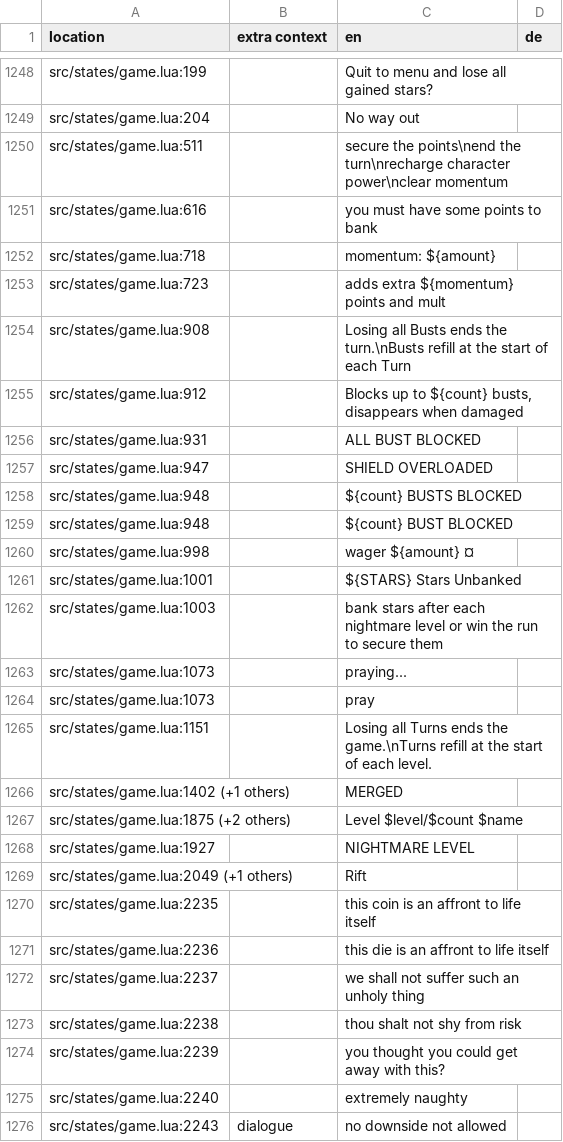
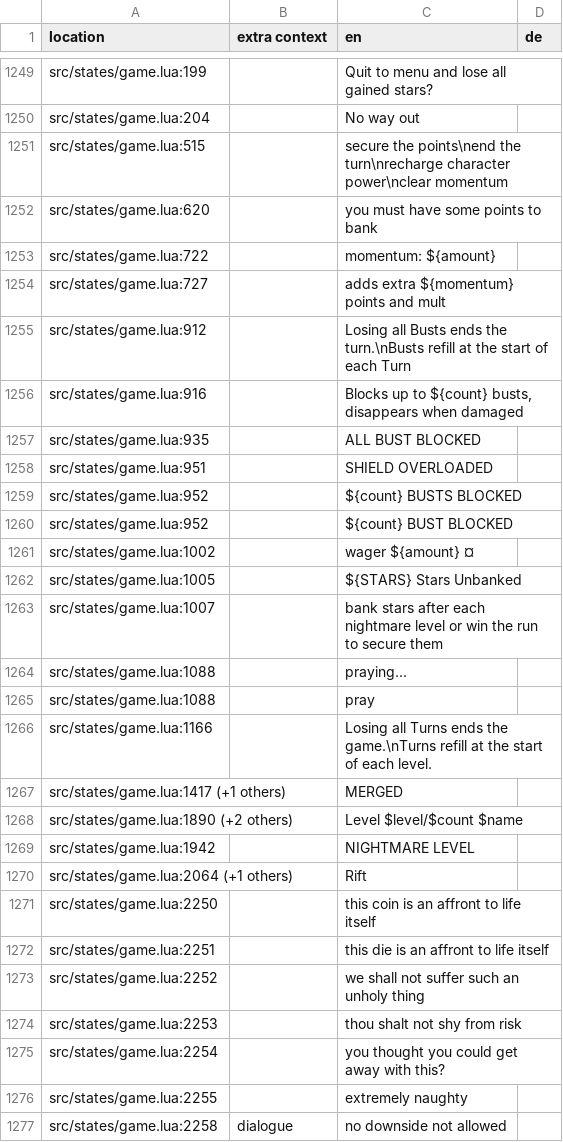
Before and after one commit to 1bardesign/dhne-translation, a TSV file: de.tsv, drawn as a sheet; only a part is shown, gaps mark what is left out; the diff covers the shown part only.

```diff
--- a/de.tsv
+++ b/de.tsv
@@ -1249,28 +1250,28 @@ src/states/game.lua:199		Quit to menu and lose all gained stars?
 src/states/game.lua:204		No way out	
-src/states/game.lua:511		secure the points\nend the turn\nrecharge character power\nclear momentum	
-src/states/game.lua:616		you must have some points to bank	
-src/states/game.lua:718		momentum: ${amount}	
-src/states/game.lua:723		adds extra ${momentum} points and mult	
-src/states/game.lua:908		Losing all Busts ends the turn.\nBusts refill at the start of each Turn	
-src/states/game.lua:912		Blocks up to ${count} busts, disappears when damaged	
-src/states/game.lua:931		ALL BUST BLOCKED	
-src/states/game.lua:947		SHIELD OVERLOADED	
-src/states/game.lua:948		${count} BUSTS BLOCKED	
-src/states/game.lua:948		${count} BUST BLOCKED	
-src/states/game.lua:998		wager ${amount} ¤	
-src/states/game.lua:1001		${STARS} Stars Unbanked	
-src/states/game.lua:1003		bank stars after each nightmare level or win the run to secure them	
-src/states/game.lua:1073		praying...	
-src/states/game.lua:1073		pray	
-src/states/game.lua:1151		Losing all Turns ends the game.\nTurns refill at the start of each level.	
-src/states/game.lua:1402 (+1 others)		MERGED	
-src/states/game.lua:1875 (+2 others)		Level $level/$count $name	
-src/states/game.lua:1927		NIGHTMARE LEVEL	
-src/states/game.lua:2049 (+1 others)		Rift	
-src/states/game.lua:2235		this coin is an affront to life itself	
-src/states/game.lua:2236		this die is an affront to life itself	
-src/states/game.lua:2237		we shall not suffer such an unholy thing	
-src/states/game.lua:2238		thou shalt not shy from risk	
-src/states/game.lua:2239		you thought you could get away with this?	
-src/states/game.lua:2240		extremely naughty	
-src/states/game.lua:2243	dialogue	no downside not allowed	
+src/states/game.lua:515		secure the points\nend the turn\nrecharge character power\nclear momentum	
+src/states/game.lua:620		you must have some points to bank	
+src/states/game.lua:722		momentum: ${amount}	
+src/states/game.lua:727		adds extra ${momentum} points and mult	
+src/states/game.lua:912		Losing all Busts ends the turn.\nBusts refill at the start of each Turn	
+src/states/game.lua:916		Blocks up to ${count} busts, disappears when damaged	
+src/states/game.lua:935		ALL BUST BLOCKED	
+src/states/game.lua:951		SHIELD OVERLOADED	
+src/states/game.lua:952		${count} BUSTS BLOCKED	
+src/states/game.lua:952		${count} BUST BLOCKED	
+src/states/game.lua:1002		wager ${amount} ¤	
+src/states/game.lua:1005		${STARS} Stars Unbanked	
+src/states/game.lua:1007		bank stars after each nightmare level or win the run to secure them	
+src/states/game.lua:1088		praying...	
+src/states/game.lua:1088		pray	
+src/states/game.lua:1166		Losing all Turns ends the game.\nTurns refill at the start of each level.	
+src/states/game.lua:1417 (+1 others)		MERGED	
+src/states/game.lua:1890 (+2 others)		Level $level/$count $name	
+src/states/game.lua:1942		NIGHTMARE LEVEL	
+src/states/game.lua:2064 (+1 others)		Rift	
+src/states/game.lua:2250		this coin is an affront to life itself	
+src/states/game.lua:2251		this die is an affront to life itself	
+src/states/game.lua:2252		we shall not suffer such an unholy thing	
+src/states/game.lua:2253		thou shalt not shy from risk	
+src/states/game.lua:2254		you thought you could get away with this?	
+src/states/game.lua:2255		extremely naughty	
+src/states/game.lua:2258	dialogue	no downside not allowed	
```
Also changed, not shown: 1 added row and 43 edited cells elsewhere in this file, en.tsv, pl.tsv, 4 other files.
